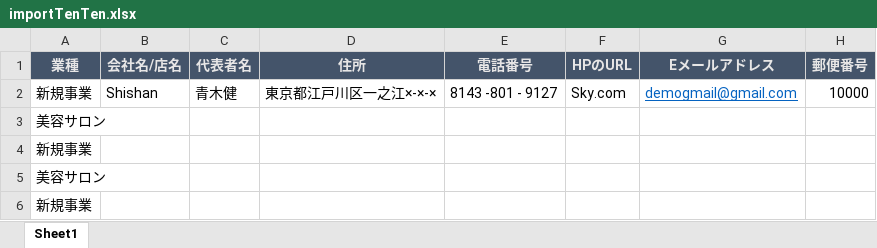
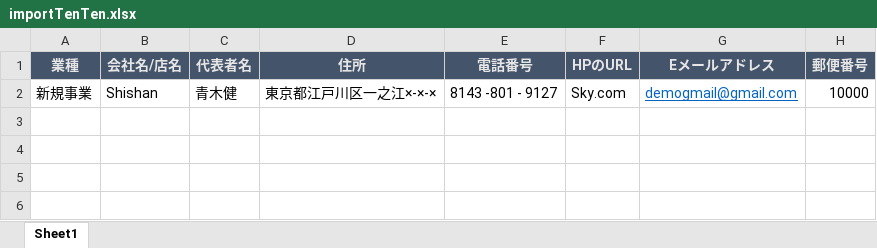
Before and after one commit to manhle93/users-manage-frontend, an Excel workbook: public/importTenTen.xlsx, sheet Sheet1, drawn as a sheet; values as stored, in another font and other column widths than the file's, no borders; the diff names each change by its address in the sheet, - before the commit and + after, or states it on an @@ line.

Commit message:
upcode excel

```diff
--- a/public/importTenTen.xlsx (sheet Sheet1)
+++ b/public/importTenTen.xlsx (sheet Sheet1)
-row 3: 美容サロン
-row 4: 新規事業
-row 5: 美容サロン
-row 6: 新規事業
```
